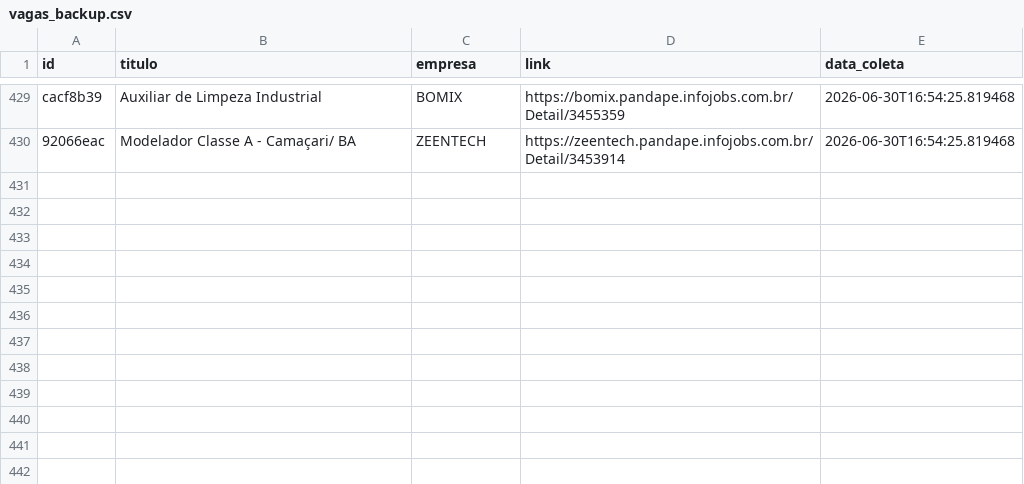
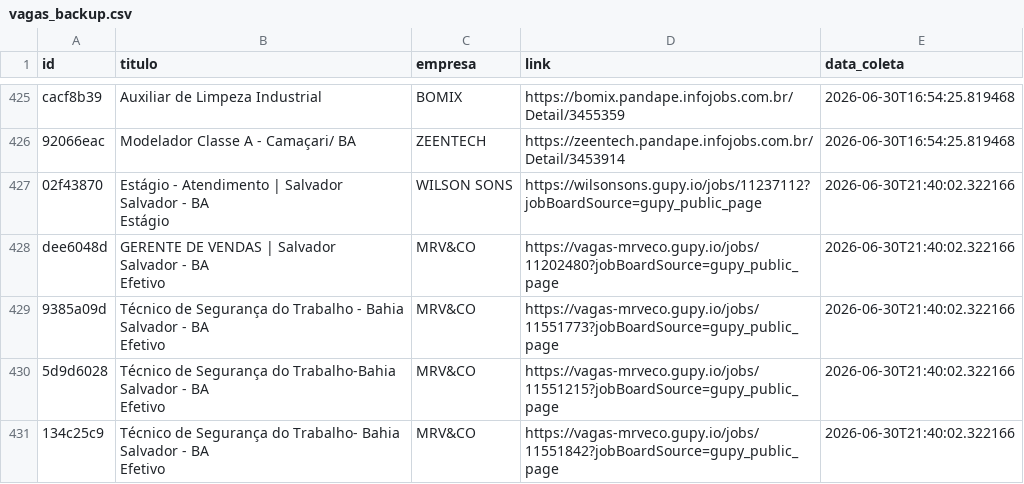
Before and after one commit to AndreyCarlos07/central-vagas, a CSV file: vagas_backup.csv, drawn as a sheet; only a part is shown, gaps mark what is left out; ↵ is a line break in a cell; the diff covers the shown part only; the diff names each change by its address in the sheet, - before the commit and + after, or states it on an @@ line.

Commit message:
Backup automático vagas.csv

```diff
--- a/vagas_backup.csv
+++ b/vagas_backup.csv
+row 427: 02f43870 | Estágio - Atendimento | Salvador ↵ Salvador - BA ↵ Estágio | WILSON SONS | https://wilsonsons.gupy.io/jobs/11237112?jobBoardSource=gupy_public_page | 2026-06-30T21:40:02.322166
+row 428: dee6048d | GERENTE DE VENDAS | Salvador ↵ Salvador - BA ↵ Efetivo | MRV&CO | https://vagas-mrveco.gupy.io/jobs/11202480?jobBoardSource=gupy_public_page | 2026-06-30T21:40:02.322166
+row 429: 9385a09d | Técnico de Segurança do Trabalho - Bahia ↵ Salvador - BA ↵ Efetivo | MRV&CO | https://vagas-mrveco.gupy.io/jobs/11551773?jobBoardSource=gupy_public_page | 2026-06-30T21:40:02.322166
+row 430: 5d9d6028 | Técnico de Segurança do Trabalho-Bahia ↵ Salvador - BA ↵ Efetivo | MRV&CO | https://vagas-mrveco.gupy.io/jobs/11551215?jobBoardSource=gupy_public_page | 2026-06-30T21:40:02.322166
+row 431: 134c25c9 | Técnico de Segurança do Trabalho- Bahia ↵ Salvador - BA ↵ Efetivo | MRV&CO | https://vagas-mrveco.gupy.io/jobs/11551842?jobBoardSource=gupy_public_page | 2026-06-30T21:40:02.322166
```
Also changed, not shown: 4 added rows and 4 removed rows elsewhere in this file.
